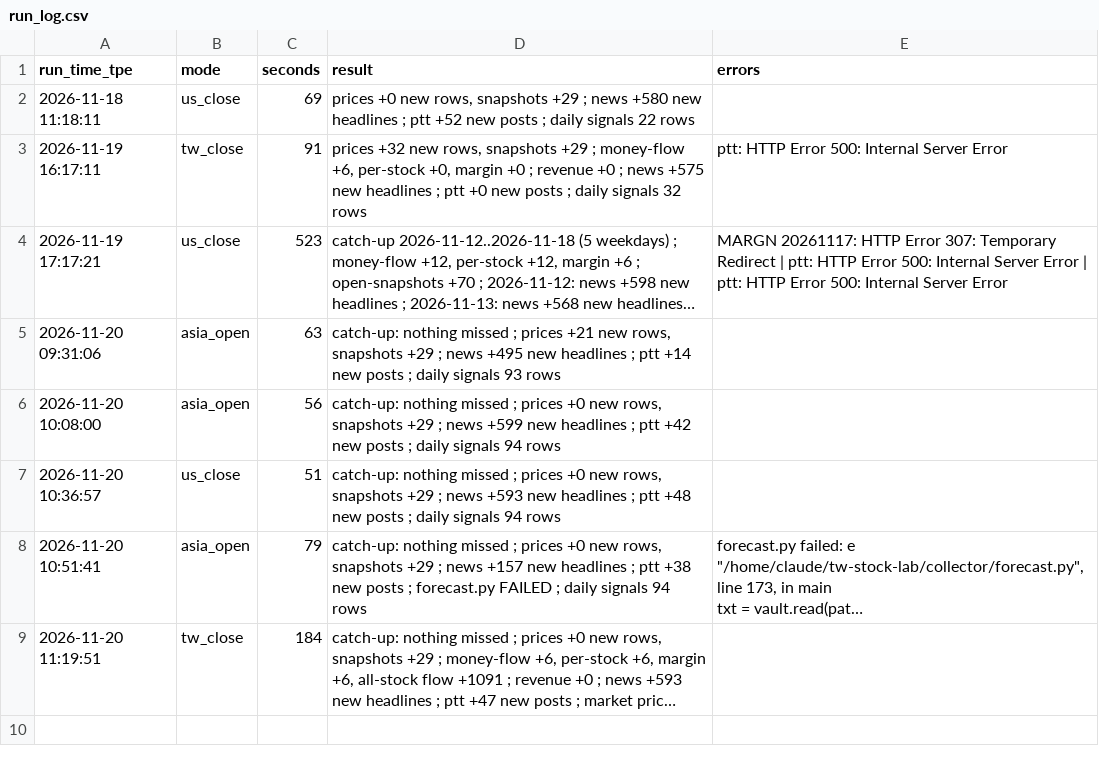
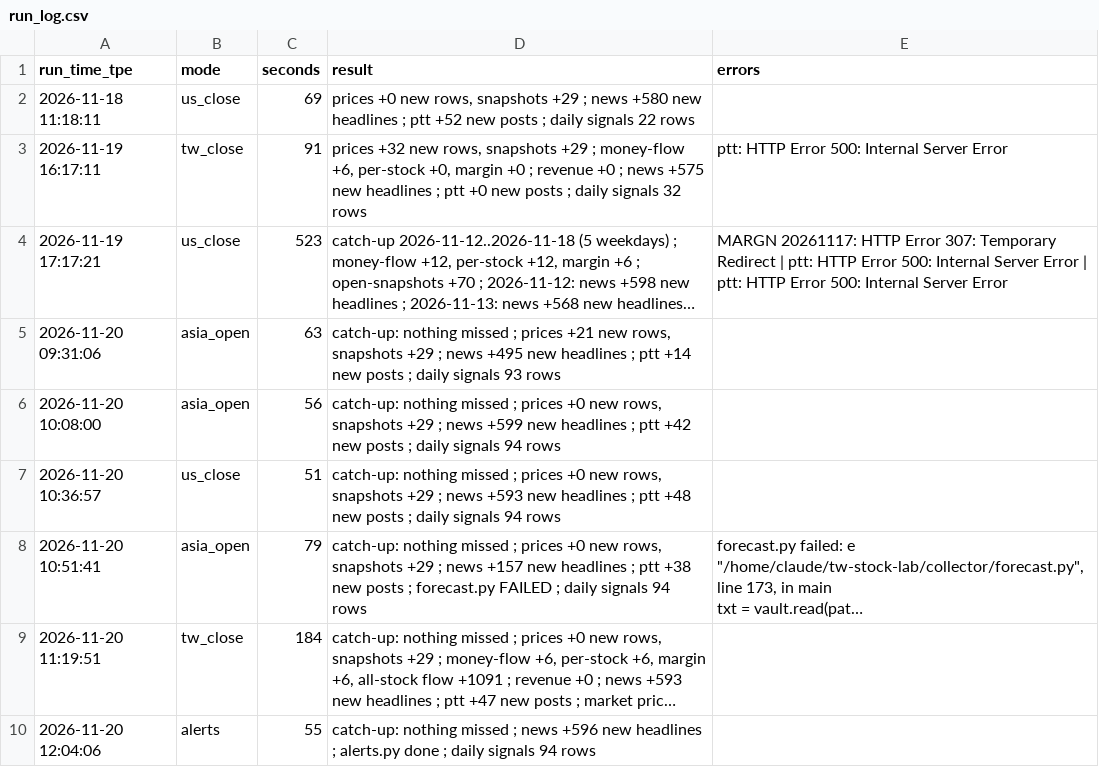
Before and after one commit to simpletechsa/data-notes, a CSV file: data/run_log.csv, drawn as a sheet; long unchanged cells end in …; the diff names each change by its address in the sheet, - before the commit and + after, or states it on an @@ line.

```diff
--- a/data/run_log.csv
+++ b/data/run_log.csv
+row 10: 2026-11-20 12:04:06 | alerts | 55 | catch-up: nothing missed ; news +596 new headlines ; alerts.py done ; daily signals 94 rows
```
Also changed, not shown: data/daily_signals.csv, 3 other files.
